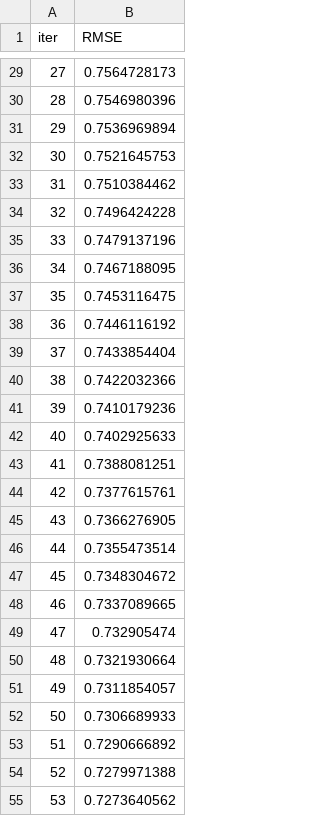
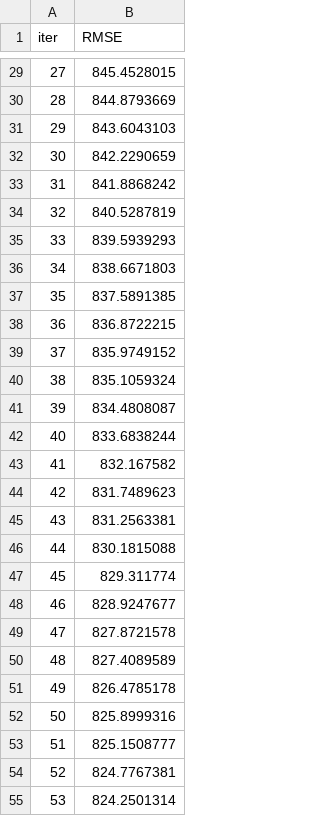
Before and after one commit to RitthujaKandasamy/Strive-Exercises, a TSV file: Chapter 02/11. Data Enhancement/catboost_info/learn_error.tsv, drawn as a sheet; only a part is shown, gaps mark what is left out; the diff covers the shown part only.

```diff
--- a/Chapter 02/11. Data Enhancement/catboost_info/learn_error.tsv
+++ b/Chapter 02/11. Data Enhancement/catboost_info/learn_error.tsv
@@ -29,27 +29,27 @@ iter	RMSE
-27	0.7564728173
-28	0.7546980396
-29	0.7536969894
-30	0.7521645753
-31	0.7510384462
-32	0.7496424228
-33	0.7479137196
-34	0.7467188095
-35	0.7453116475
-36	0.7446116192
-37	0.7433854404
-38	0.7422032366
-39	0.7410179236
-40	0.7402925633
-41	0.7388081251
-42	0.7377615761
-43	0.7366276905
-44	0.7355473514
-45	0.7348304672
-46	0.7337089665
-47	0.732905474
-48	0.7321930664
-49	0.7311854057
-50	0.7306689933
-51	0.7290666892
-52	0.7279971388
-53	0.7273640562
+27	845.4528015
+28	844.8793669
+29	843.6043103
+30	842.2290659
+31	841.8868242
+32	840.5287819
+33	839.5939293
+34	838.6671803
+35	837.5891385
+36	836.8722215
+37	835.9749152
+38	835.1059324
+39	834.4808087
+40	833.6838244
+41	832.167582
+42	831.7489623
+43	831.2563381
+44	830.1815088
+45	829.311774
+46	828.9247677
+47	827.8721578
+48	827.4089589
+49	826.4785178
+50	825.8999316
+51	825.1508777
+52	824.7767381
+53	824.2501314
```
Also changed, not shown: 73 edited cells elsewhere in this file, Chapter 02/11. Data Enhancement/catboost_info/time_left.tsv, 3 other files.
